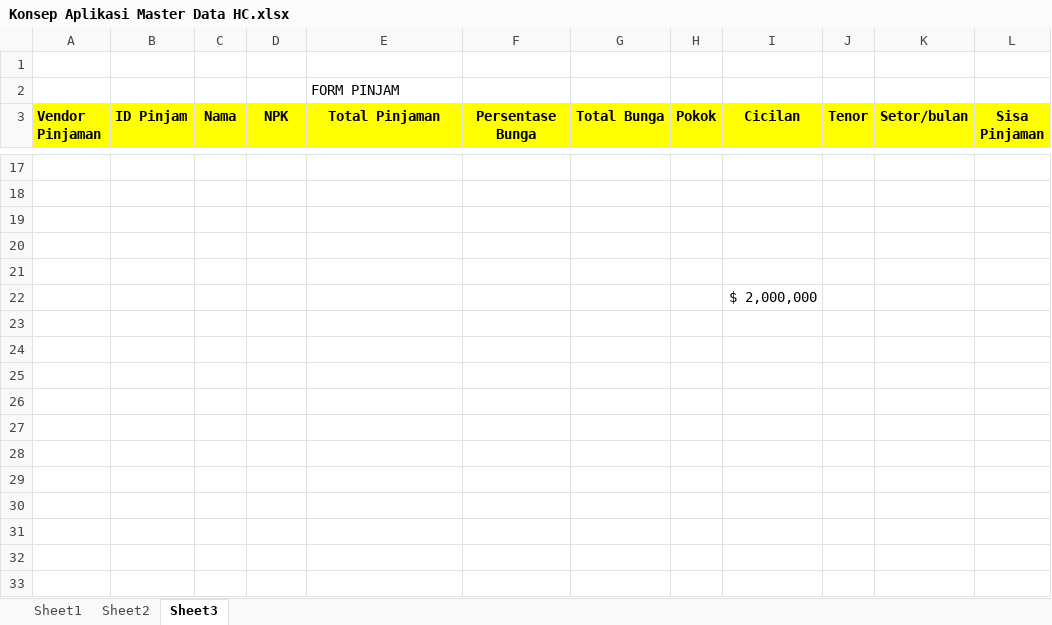
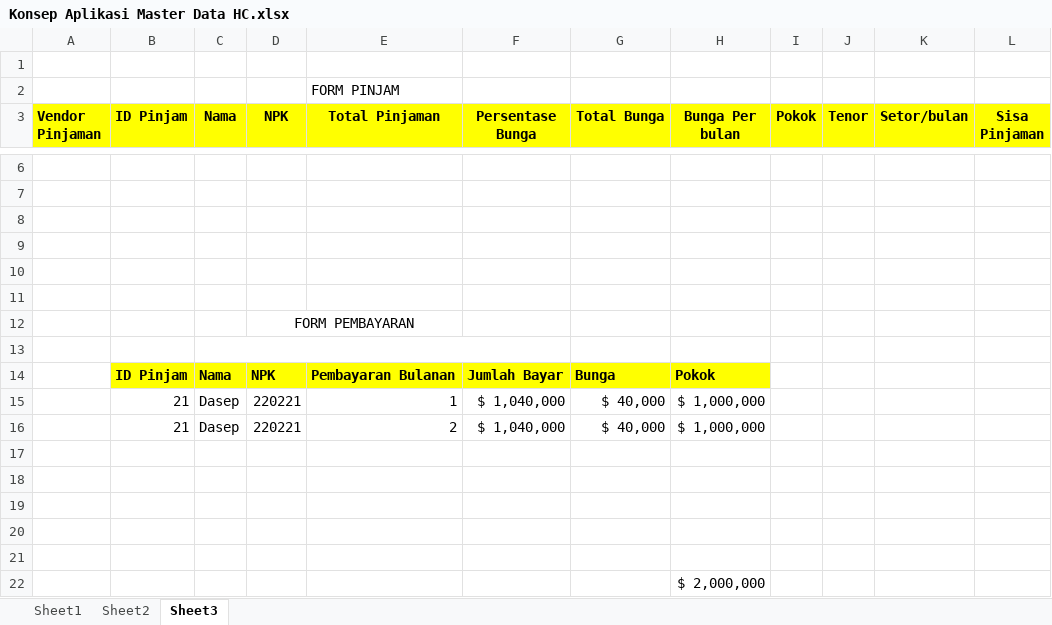
Before and after one commit to Mungkintol3/master_ho, an Excel workbook: Konsep Aplikasi Master Data HC.xlsx, sheet Sheet3, drawn as a sheet; only a part is shown, gaps mark what is left out; values as stored, in another font and other column widths than the file's, no borders; removed rows and columns are numbered as before the commit, all else as after; the diff covers the shown part only; the diff names each change by its address in the sheet, - before the commit and + after, or states it on an @@ line.

```diff
--- a/Konsep Aplikasi Master Data HC.xlsx (sheet Sheet3)
+++ b/Konsep Aplikasi Master Data HC.xlsx (sheet Sheet3)
+column H (Bunga Per bulan), empty
-column I (Cicilan), row 22: $ 2,000,000
+row 13: (empty)
+row 14:  | ID Pinjam | Nama | NPK | Pembayaran Bulanan | Jumlah Bayar | Bunga | Pokok
+row 15:  | 21 | Dasep | 220221 | 1 | $ 1,040,000 | $ 40,000 | $ 1,000,000
+row 16:  | 21 | Dasep | 220221 | 2 | $ 1,040,000 | $ 40,000 | $ 1,000,000
+row 17: (empty)
+row 18: (empty)
+row 19: (empty)
+row 20: (empty)
+row 21: (empty)
+row 22:  |  |  |  |  |  |  | $ 2,000,000
```
Also changed, not shown: 10 removed rows and 9 edited cells elsewhere in this sheet, formulas that keep their value, 12 other files.
